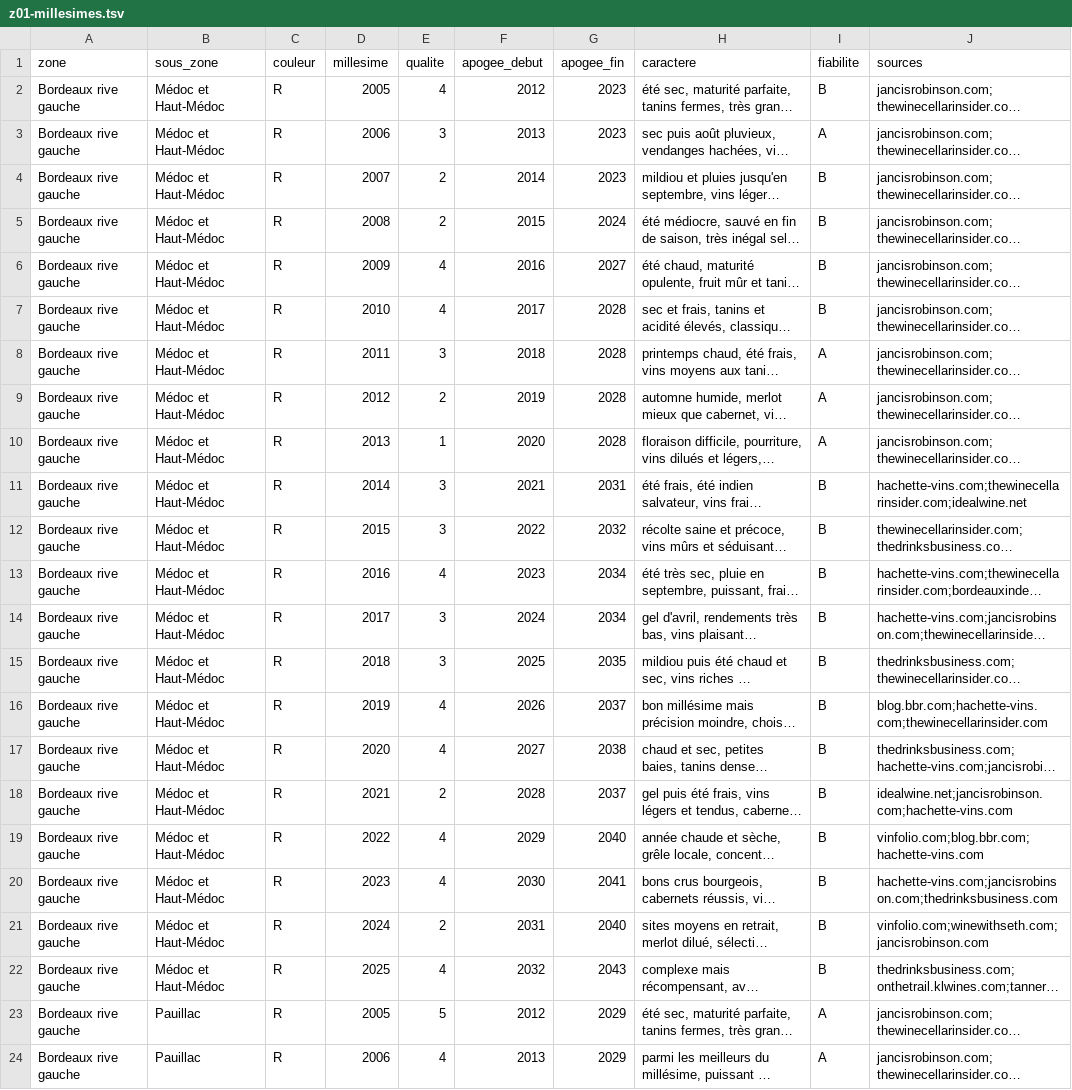
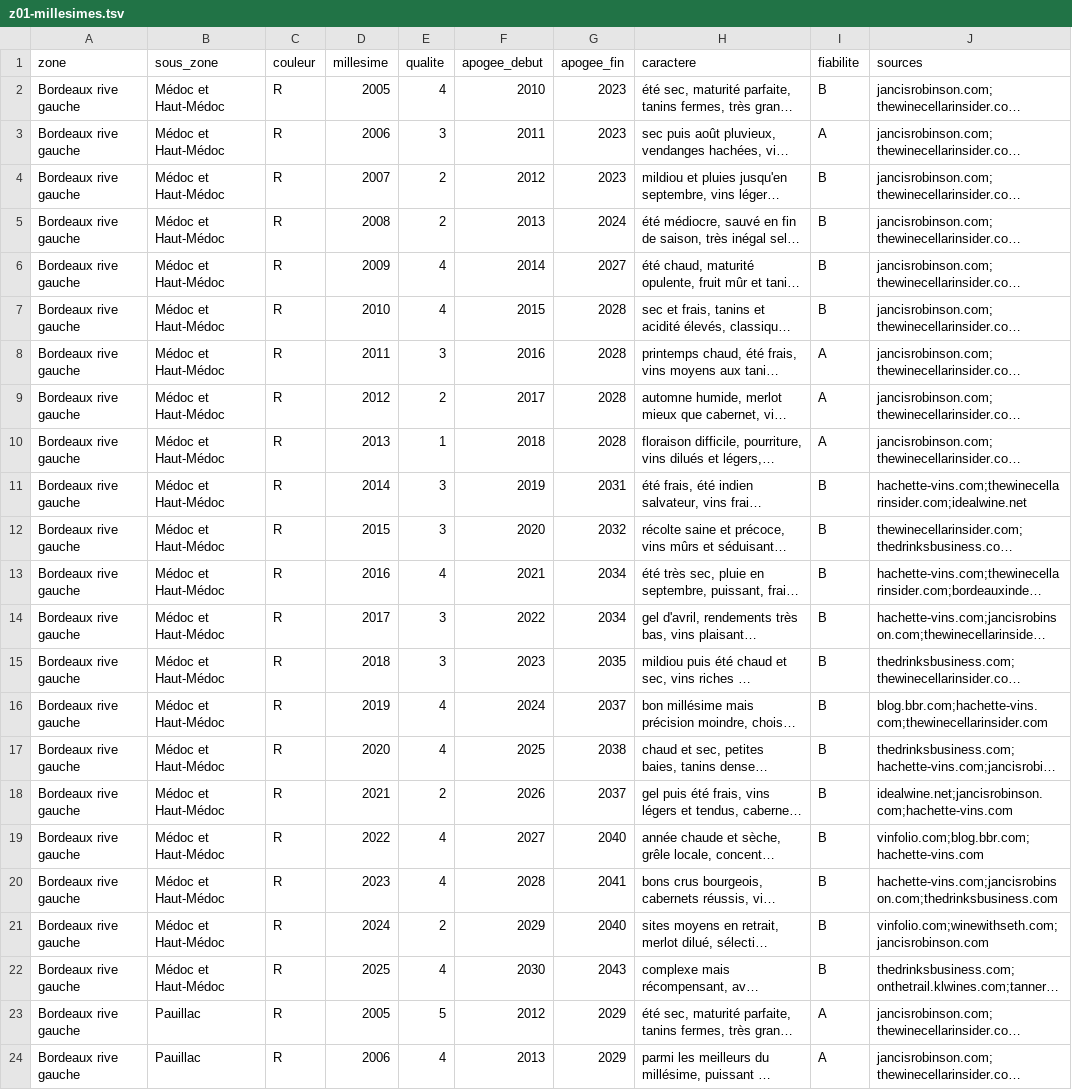
Before and after one commit to lenem69/Carnet-, a TSV file: data/zones/z01-millesimes.tsv, drawn as a sheet; only a part is shown; long unchanged cells end in …; the diff covers the shown part only; the diff names each change by its address in the sheet, - before the commit and + after, or states it on an @@ line.

```diff
--- a/data/zones/z01-millesimes.tsv
+++ b/data/zones/z01-millesimes.tsv
-F2 (apogee_debut): 2012
+F2 (apogee_debut): 2010
-F3 (apogee_debut): 2013
+F3 (apogee_debut): 2011
-F4 (apogee_debut): 2014
+F4 (apogee_debut): 2012
-F5 (apogee_debut): 2015
+F5 (apogee_debut): 2013
-F6 (apogee_debut): 2016
+F6 (apogee_debut): 2014
-F7 (apogee_debut): 2017
+F7 (apogee_debut): 2015
-F8 (apogee_debut): 2018
+F8 (apogee_debut): 2016
-F9 (apogee_debut): 2019
+F9 (apogee_debut): 2017
-F10 (apogee_debut): 2020
+F10 (apogee_debut): 2018
-F11 (apogee_debut): 2021
+F11 (apogee_debut): 2019
-F12 (apogee_debut): 2022
+F12 (apogee_debut): 2020
-F13 (apogee_debut): 2023
+F13 (apogee_debut): 2021
-F14 (apogee_debut): 2024
+F14 (apogee_debut): 2022
-F15 (apogee_debut): 2025
+F15 (apogee_debut): 2023
-F16 (apogee_debut): 2026
+F16 (apogee_debut): 2024
-F17 (apogee_debut): 2027
+F17 (apogee_debut): 2025
-F18 (apogee_debut): 2028
+F18 (apogee_debut): 2026
-F19 (apogee_debut): 2029
+F19 (apogee_debut): 2027
-F20 (apogee_debut): 2030
+F20 (apogee_debut): 2028
-F21 (apogee_debut): 2031
+F21 (apogee_debut): 2029
-F22 (apogee_debut): 2032
+F22 (apogee_debut): 2030
```
Also changed, not shown: 21 edited cells elsewhere in this file, data/millesimes.tsv, data/zones/z02-millesimes.tsv, 12 other files.
